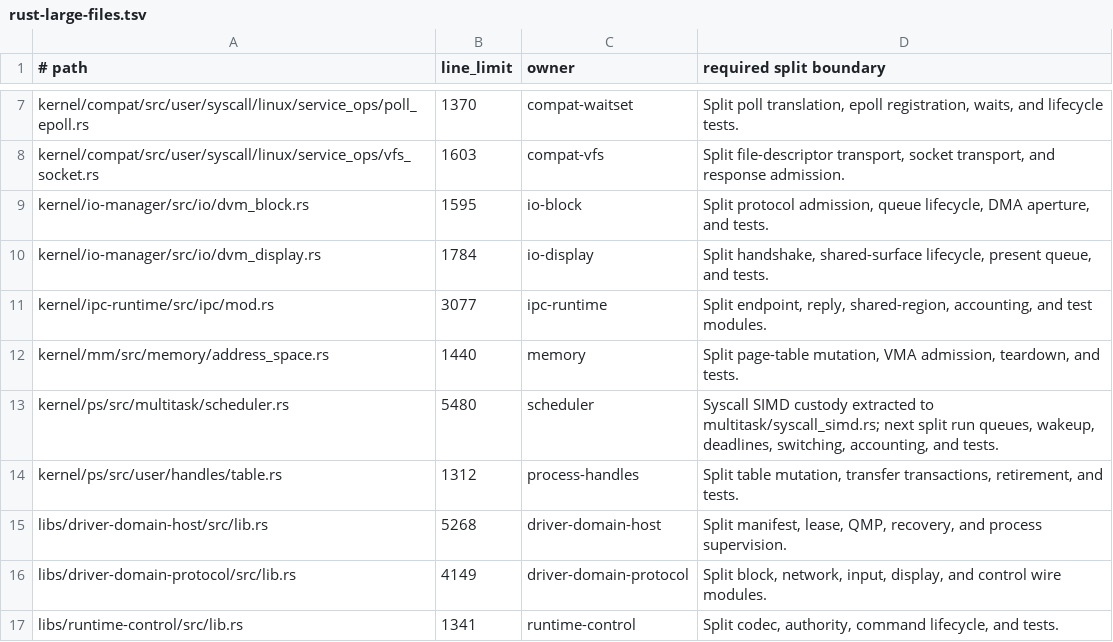
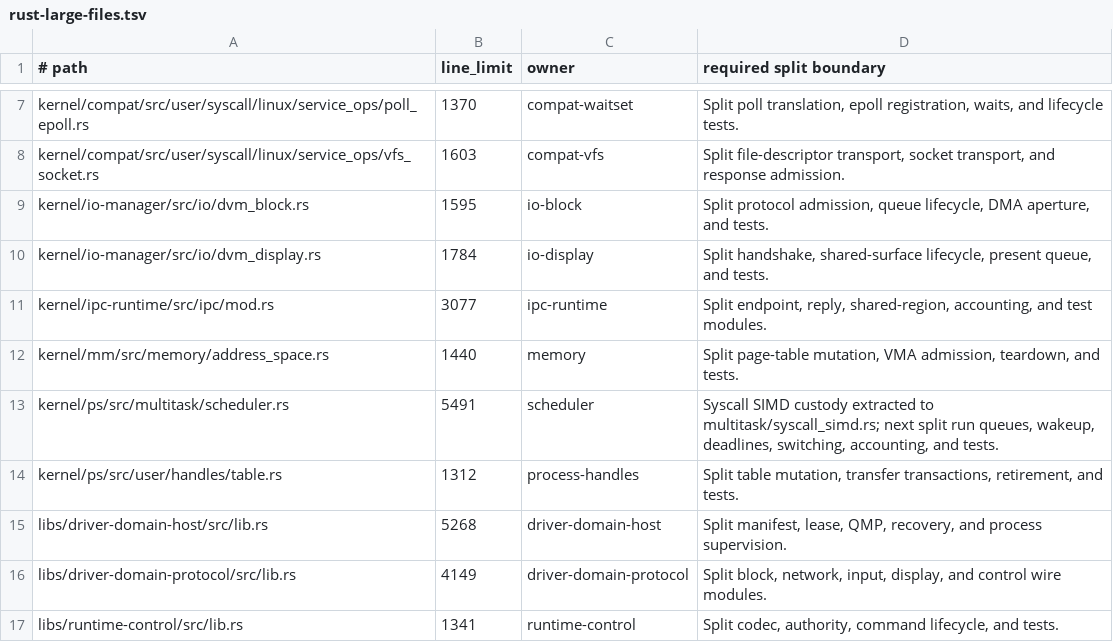
Before and after one commit to ierwarf/rustos, a TSV file: formal/rust-large-files.tsv, drawn as a sheet; only a part is shown, gaps mark what is left out.

```diff
--- a/formal/rust-large-files.tsv
+++ b/formal/rust-large-files.tsv
@@ -12,3 +12,3 @@ kernel/ipc-runtime/src/ipc/mod.rs	3077	ipc-runtime	Split endpoint, reply, shared
 kernel/mm/src/memory/address_space.rs	1440	memory	Split page-table mutation, VMA admission, teardown, and tests.
-kernel/ps/src/multitask/scheduler.rs	5480	scheduler	Syscall SIMD custody extracted to multitask/syscall_simd.rs; next split run queues, wakeup, deadlines, switching, accounting, and tests.
+kernel/ps/src/multitask/scheduler.rs	5491	scheduler	Syscall SIMD custody extracted to multitask/syscall_simd.rs; next split run queues, wakeup, deadlines, switching, accounting, and tests.
 kernel/ps/src/user/handles/table.rs	1312	process-handles	Split table mutation, transfer transactions, retirement, and tests.
```
Also changed, not shown: 1 other file.
